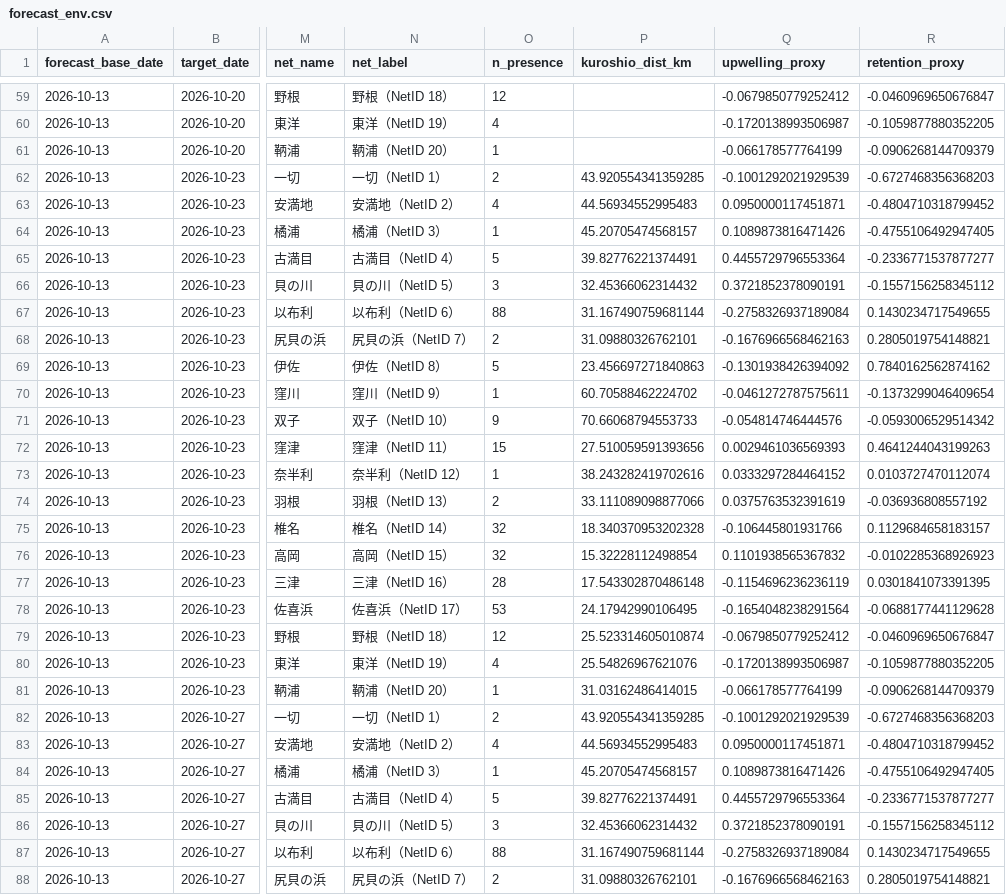
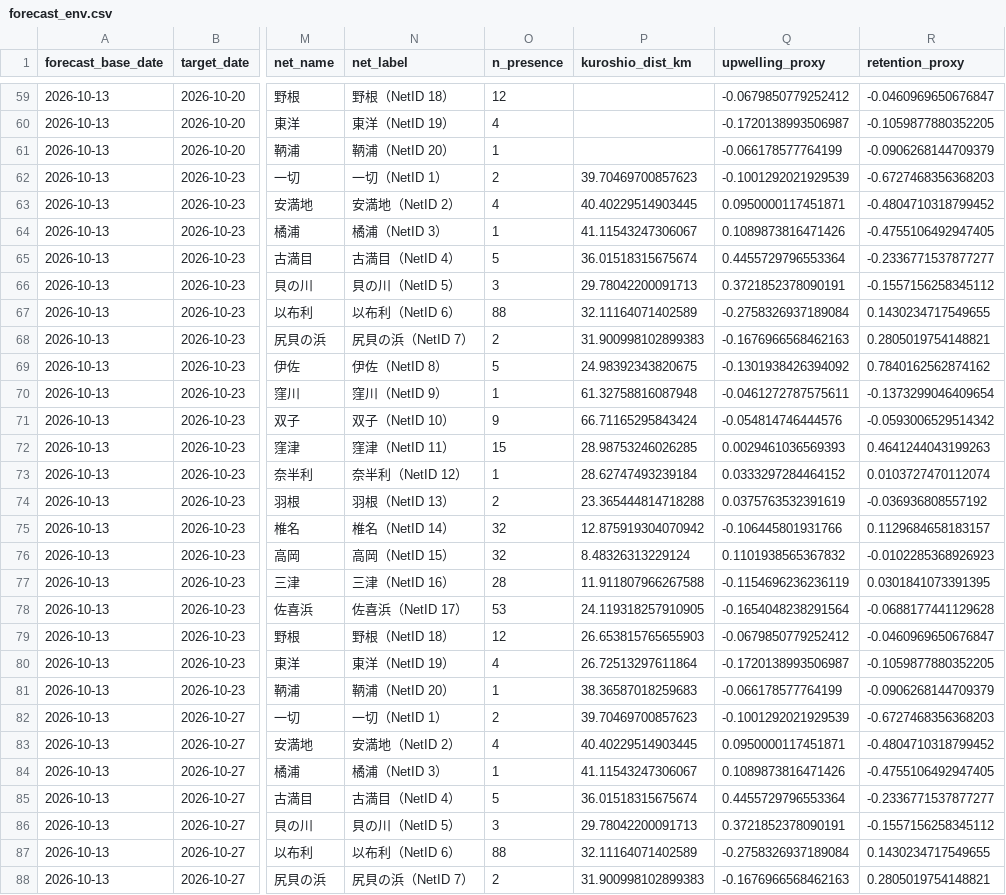
Before and after one commit to IK5258/kochi-whale-shark-risk-monitor, a CSV file: outputs/forecast_env.csv, drawn as a sheet; only a part is shown, gaps mark what is left out; the diff covers the shown part only; the diff names each change by its address in the sheet, - before the commit and + after, or states it on an @@ line.

```diff
--- a/outputs/forecast_env.csv
+++ b/outputs/forecast_env.csv
-P62 (kuroshio_dist_km): 43.920554341359285
+P62 (kuroshio_dist_km): 39.70469700857623
-P63 (kuroshio_dist_km): 44.56934552995483
+P63 (kuroshio_dist_km): 40.40229514903445
-P64 (kuroshio_dist_km): 45.20705474568157
+P64 (kuroshio_dist_km): 41.11543247306067
-P65 (kuroshio_dist_km): 39.82776221374491
+P65 (kuroshio_dist_km): 36.01518315675674
-P66 (kuroshio_dist_km): 32.45366062314432
+P66 (kuroshio_dist_km): 29.78042200091713
-P67 (kuroshio_dist_km): 31.167490759681144
+P67 (kuroshio_dist_km): 32.11164071402589
-P68 (kuroshio_dist_km): 31.09880326762101
+P68 (kuroshio_dist_km): 31.900998102899383
-P69 (kuroshio_dist_km): 23.456697271840863
+P69 (kuroshio_dist_km): 24.98392343820675
-P70 (kuroshio_dist_km): 60.70588462224702
+P70 (kuroshio_dist_km): 61.32758816087948
-P71 (kuroshio_dist_km): 70.66068794553733
+P71 (kuroshio_dist_km): 66.71165295843424
-P72 (kuroshio_dist_km): 27.510059591393656
+P72 (kuroshio_dist_km): 28.98753246026285
-P73 (kuroshio_dist_km): 38.243282419702616
+P73 (kuroshio_dist_km): 28.62747493239184
-P74 (kuroshio_dist_km): 33.111089098877066
+P74 (kuroshio_dist_km): 23.365444814718288
-P75 (kuroshio_dist_km): 18.340370953202328
+P75 (kuroshio_dist_km): 12.875919304070942
-P76 (kuroshio_dist_km): 15.32228112498854
+P76 (kuroshio_dist_km): 8.48326313229124
-P77 (kuroshio_dist_km): 17.543302870486148
+P77 (kuroshio_dist_km): 11.911807966267588
-P78 (kuroshio_dist_km): 24.17942990106495
+P78 (kuroshio_dist_km): 24.119318257910905
-P79 (kuroshio_dist_km): 25.523314605010874
+P79 (kuroshio_dist_km): 26.653815765655903
-P80 (kuroshio_dist_km): 25.54826967621076
+P80 (kuroshio_dist_km): 26.72513297611864
-P81 (kuroshio_dist_km): 31.03162486414015
+P81 (kuroshio_dist_km): 38.36587018259683
-P82 (kuroshio_dist_km): 43.920554341359285
+P82 (kuroshio_dist_km): 39.70469700857623
-P83 (kuroshio_dist_km): 44.56934552995483
+P83 (kuroshio_dist_km): 40.40229514903445
-P84 (kuroshio_dist_km): 45.20705474568157
+P84 (kuroshio_dist_km): 41.11543247306067
-P85 (kuroshio_dist_km): 39.82776221374491
+P85 (kuroshio_dist_km): 36.01518315675674
-P86 (kuroshio_dist_km): 32.45366062314432
+P86 (kuroshio_dist_km): 29.78042200091713
-P87 (kuroshio_dist_km): 31.167490759681144
+P87 (kuroshio_dist_km): 32.11164071402589
-P88 (kuroshio_dist_km): 31.09880326762101
+P88 (kuroshio_dist_km): 31.900998102899383
```
Also changed, not shown: 33 edited cells elsewhere in this file, data/net_master.csv, outputs/current_env.csv, 7 other files.
